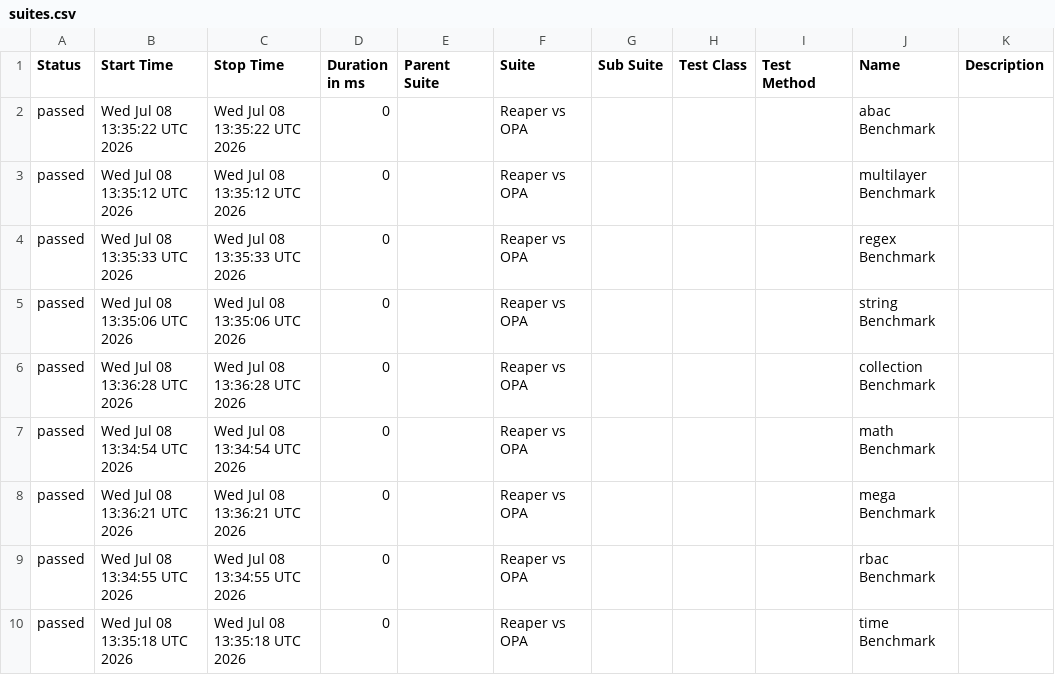
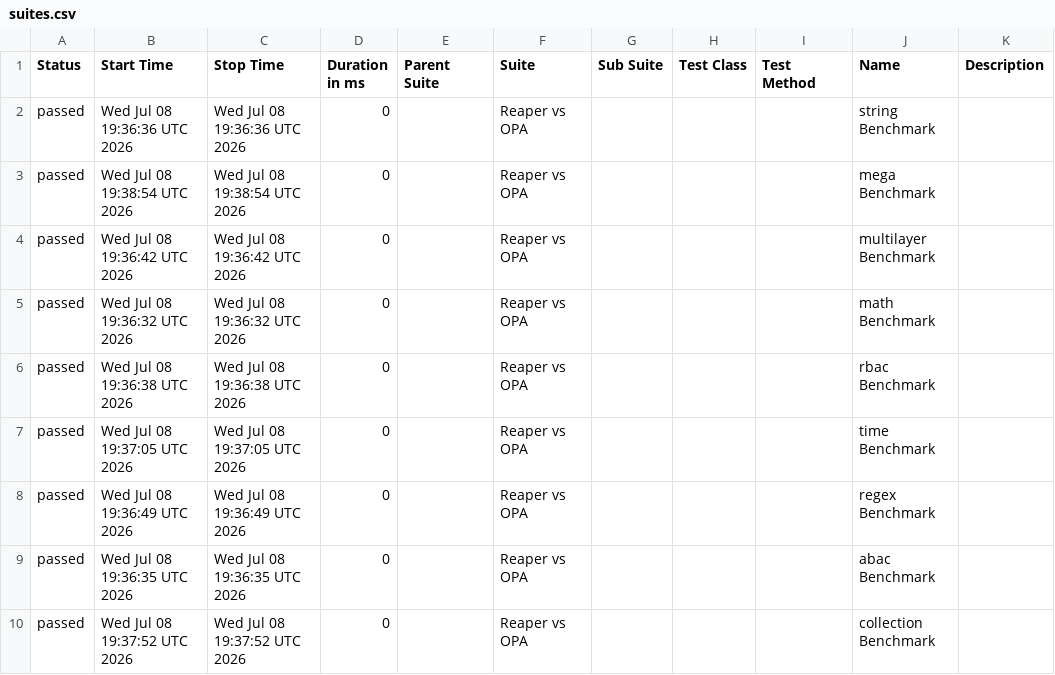
Before and after one commit to pgste/reaper, a CSV file: data/suites.csv, drawn as a sheet.

```diff
--- a/data/suites.csv
+++ b/data/suites.csv
@@ -1,10 +1,10 @@
 "Status","Start Time","Stop Time","Duration in ms","Parent Suite","Suite","Sub Suite","Test Class","Test Method","Name","Description"
-"passed","Wed Jul 08 13:35:22 UTC 2026","Wed Jul 08 13:35:22 UTC 2026","0","","Reaper vs OPA","","","","abac Benchmark",""
-"passed","Wed Jul 08 13:35:12 UTC 2026","Wed Jul 08 13:35:12 UTC 2026","0","","Reaper vs OPA","","","","multilayer Benchmark",""
-"passed","Wed Jul 08 13:35:33 UTC 2026","Wed Jul 08 13:35:33 UTC 2026","0","","Reaper vs OPA","","","","regex Benchmark",""
-"passed","Wed Jul 08 13:35:06 UTC 2026","Wed Jul 08 13:35:06 UTC 2026","0","","Reaper vs OPA","","","","string Benchmark",""
-"passed","Wed Jul 08 13:36:28 UTC 2026","Wed Jul 08 13:36:28 UTC 2026","0","","Reaper vs OPA","","","","collection Benchmark",""
-"passed","Wed Jul 08 13:34:54 UTC 2026","Wed Jul 08 13:34:54 UTC 2026","0","","Reaper vs OPA","","","","math Benchmark",""
-"passed","Wed Jul 08 13:36:21 UTC 2026","Wed Jul 08 13:36:21 UTC 2026","0","","Reaper vs OPA","","","","mega Benchmark",""
-"passed","Wed Jul 08 13:34:55 UTC 2026","Wed Jul 08 13:34:55 UTC 2026","0","","Reaper vs OPA","","","","rbac Benchmark",""
-"passed","Wed Jul 08 13:35:18 UTC 2026","Wed Jul 08 13:35:18 UTC 2026","0","","Reaper vs OPA","","","","time Benchmark",""
+"passed","Wed Jul 08 19:36:36 UTC 2026","Wed Jul 08 19:36:36 UTC 2026","0","","Reaper vs OPA","","","","string Benchmark",""
+"passed","Wed Jul 08 19:38:54 UTC 2026","Wed Jul 08 19:38:54 UTC 2026","0","","Reaper vs OPA","","","","mega Benchmark",""
+"passed","Wed Jul 08 19:36:42 UTC 2026","Wed Jul 08 19:36:42 UTC 2026","0","","Reaper vs OPA","","","","multilayer Benchmark",""
+"passed","Wed Jul 08 19:36:32 UTC 2026","Wed Jul 08 19:36:32 UTC 2026","0","","Reaper vs OPA","","","","math Benchmark",""
+"passed","Wed Jul 08 19:36:38 UTC 2026","Wed Jul 08 19:36:38 UTC 2026","0","","Reaper vs OPA","","","","rbac Benchmark",""
+"passed","Wed Jul 08 19:37:05 UTC 2026","Wed Jul 08 19:37:05 UTC 2026","0","","Reaper vs OPA","","","","time Benchmark",""
+"passed","Wed Jul 08 19:36:49 UTC 2026","Wed Jul 08 19:36:49 UTC 2026","0","","Reaper vs OPA","","","","regex Benchmark",""
+"passed","Wed Jul 08 19:36:35 UTC 2026","Wed Jul 08 19:36:35 UTC 2026","0","","Reaper vs OPA","","","","abac Benchmark",""
+"passed","Wed Jul 08 19:37:52 UTC 2026","Wed Jul 08 19:37:52 UTC 2026","0","","Reaper vs OPA","","","","collection Benchmark",""
```
Also changed, not shown: data/behaviors.csv, 45 other files.
